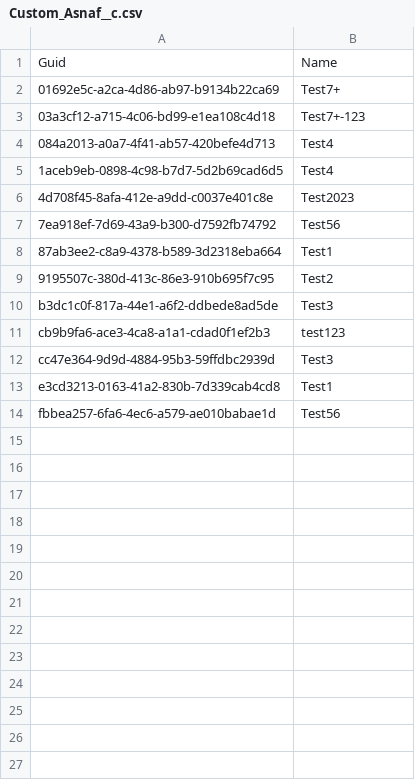
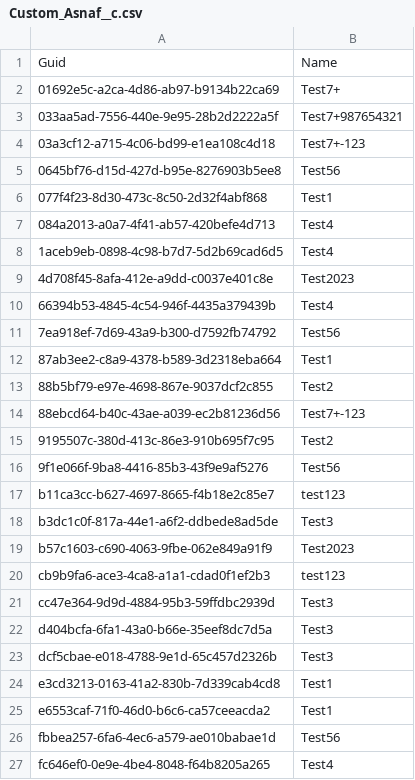
Before and after one commit to Asnafshaikh/Regression--11.21, a CSV file: Custom_Asnaf__c.csv, drawn as a sheet.

Commit message:
Saved the state of the new instance into the repository branch

```diff
--- a/Custom_Asnaf__c.csv
+++ b/Custom_Asnaf__c.csv
@@ -2,3 +2,6 @@
 01692e5c-a2ca-4d86-ab97-b9134b22ca69,Test7+
+033aa5ad-7556-440e-9e95-28b2d2222a5f,Test7+987654321
 03a3cf12-a715-4c06-bd99-e1ea108c4d18,Test7+-123
+0645bf76-d15d-427d-b95e-8276903b5ee8,Test56
+077f4f23-8d30-473c-8c50-2d32f4abf868,Test1
 084a2013-a0a7-4f41-ab57-420befe4d713,Test4
@@ -6,9 +9,19 @@
 4d708f45-8afa-412e-a9dd-c0037e401c8e,Test2023
+66394b53-4845-4c54-946f-4435a379439b,Test4
 7ea918ef-7d69-43a9-b300-d7592fb74792,Test56
 87ab3ee2-c8a9-4378-b589-3d2318eba664,Test1
+88b5bf79-e97e-4698-867e-9037dcf2c855,Test2
+88ebcd64-b40c-43ae-a039-ec2b81236d56,Test7+-123
 9195507c-380d-413c-86e3-910b695f7c95,Test2
+9f1e066f-9ba8-4416-85b3-43f9e9af5276,Test56
+b11ca3cc-b627-4697-8665-f4b18e2c85e7,test123
 b3dc1c0f-817a-44e1-a6f2-ddbede8ad5de,Test3
+b57c1603-c690-4063-9fbe-062e849a91f9,Test2023
 cb9b9fa6-ace3-4ca8-a1a1-cdad0f1ef2b3,test123
 cc47e364-9d9d-4884-95b3-59ffdbc2939d,Test3
+d404bcfa-6fa1-43a0-b66e-35eef8dc7d5a,Test3
+dcf5cbae-e018-4788-9e1d-65c457d2326b,Test3
 e3cd3213-0163-41a2-830b-7d339cab4cd8,Test1
+e6553caf-71f0-46d0-b6c6-ca57ceeacda2,Test1
 fbbea257-6fa6-4ec6-a579-ae010babae1d,Test56
+fc646ef0-0e9e-4be4-8048-f64b8205a265,Test4
```
